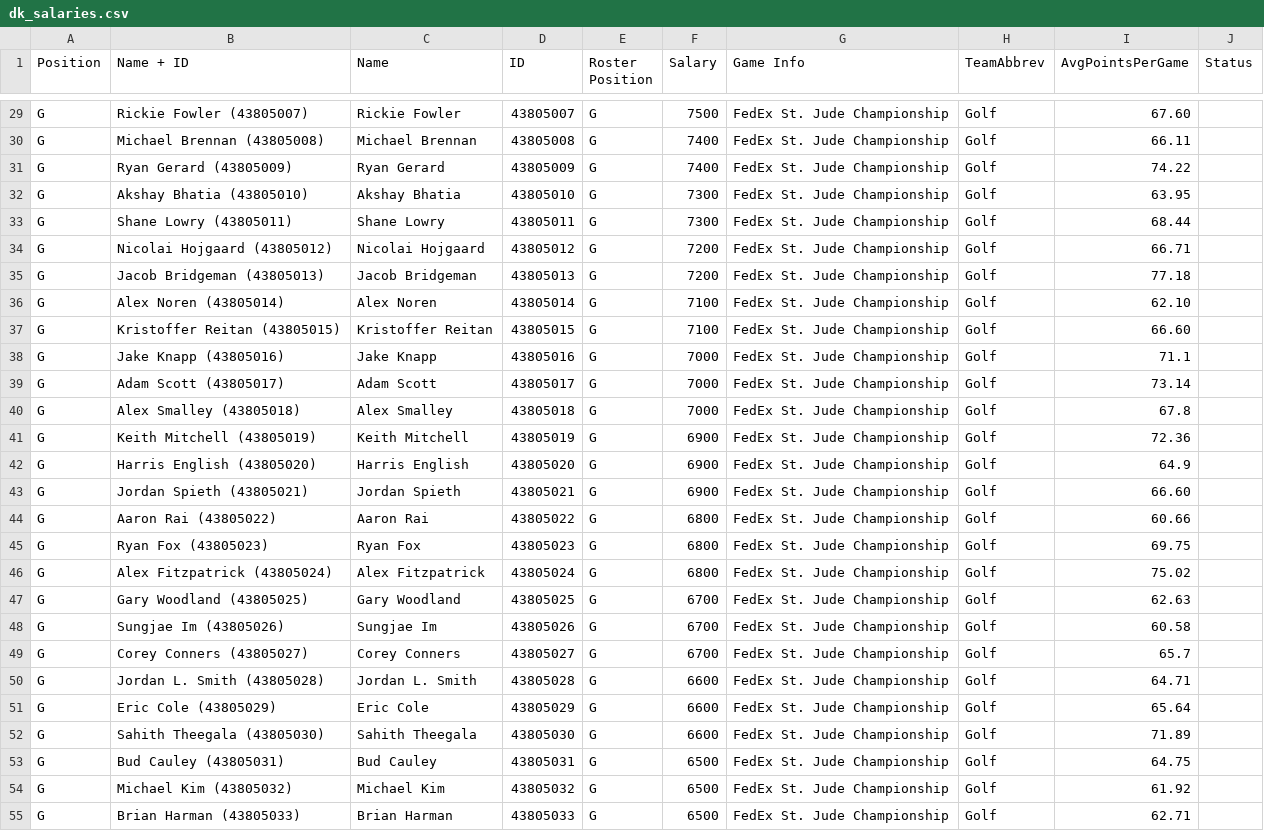
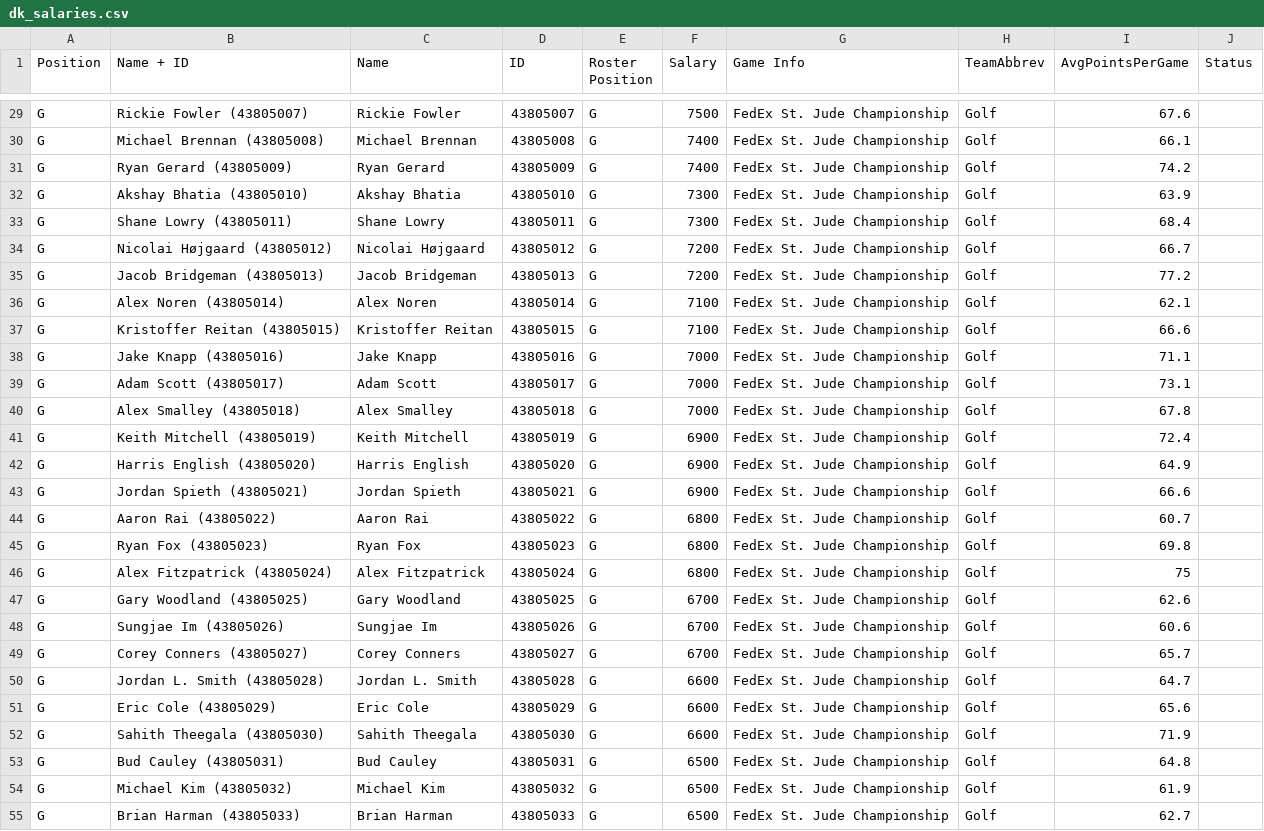
Before and after one commit to travismangone/matchup-terminal, a CSV file: data/dk_salaries.csv, drawn as a sheet; only a part is shown, gaps mark what is left out; the diff covers the shown part only; the diff names each change by its address in the sheet, - before the commit and + after, or states it on an @@ line.

```diff
--- a/data/dk_salaries.csv
+++ b/data/dk_salaries.csv
-I29 (AvgPointsPerGame): 67.60
+I29 (AvgPointsPerGame): 67.6
-I30 (AvgPointsPerGame): 66.11
+I30 (AvgPointsPerGame): 66.1
-I31 (AvgPointsPerGame): 74.22
+I31 (AvgPointsPerGame): 74.2
-I32 (AvgPointsPerGame): 63.95
+I32 (AvgPointsPerGame): 63.9
-I33 (AvgPointsPerGame): 68.44
+I33 (AvgPointsPerGame): 68.4
-B34 (Name + ID): Nicolai Hojgaard (43805012)
+B34 (Name + ID): Nicolai Højgaard (43805012)
-C34 (Name): Nicolai Hojgaard
+C34 (Name): Nicolai Højgaard
-I34 (AvgPointsPerGame): 66.71
+I34 (AvgPointsPerGame): 66.7
-I35 (AvgPointsPerGame): 77.18
+I35 (AvgPointsPerGame): 77.2
-I36 (AvgPointsPerGame): 62.10
+I36 (AvgPointsPerGame): 62.1
-I37 (AvgPointsPerGame): 66.60
+I37 (AvgPointsPerGame): 66.6
-I39 (AvgPointsPerGame): 73.14
+I39 (AvgPointsPerGame): 73.1
-I41 (AvgPointsPerGame): 72.36
+I41 (AvgPointsPerGame): 72.4
-I43 (AvgPointsPerGame): 66.60
+I43 (AvgPointsPerGame): 66.6
-I44 (AvgPointsPerGame): 60.66
+I44 (AvgPointsPerGame): 60.7
-I45 (AvgPointsPerGame): 69.75
+I45 (AvgPointsPerGame): 69.8
-I46 (AvgPointsPerGame): 75.02
+I46 (AvgPointsPerGame): 75
-I47 (AvgPointsPerGame): 62.63
+I47 (AvgPointsPerGame): 62.6
-I48 (AvgPointsPerGame): 60.58
+I48 (AvgPointsPerGame): 60.6
-I50 (AvgPointsPerGame): 64.71
+I50 (AvgPointsPerGame): 64.7
-I51 (AvgPointsPerGame): 65.64
+I51 (AvgPointsPerGame): 65.6
-I52 (AvgPointsPerGame): 71.89
+I52 (AvgPointsPerGame): 71.9
-I53 (AvgPointsPerGame): 64.75
+I53 (AvgPointsPerGame): 64.8
-I54 (AvgPointsPerGame): 61.92
+I54 (AvgPointsPerGame): 61.9
-I55 (AvgPointsPerGame): 62.71
+I55 (AvgPointsPerGame): 62.7
```
Also changed, not shown: 38 edited cells elsewhere in this file.
